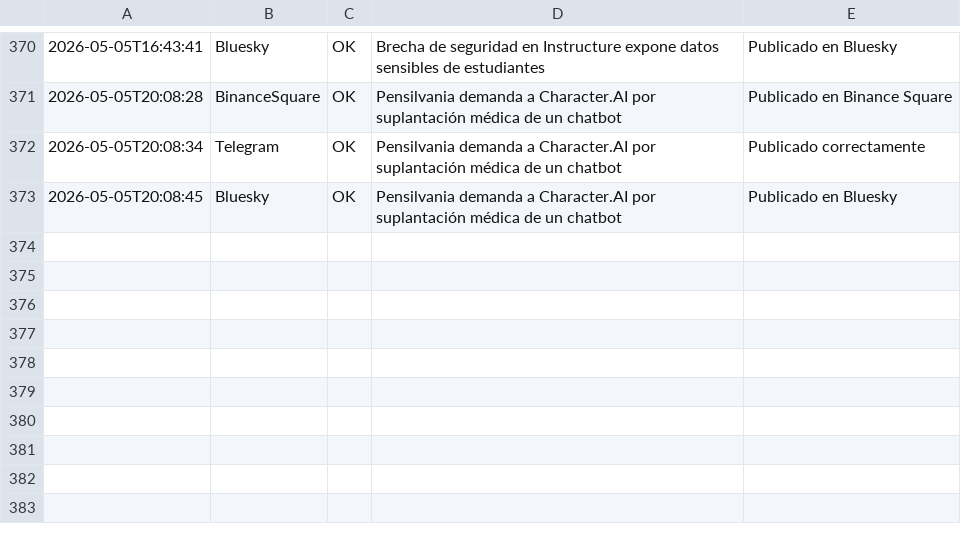
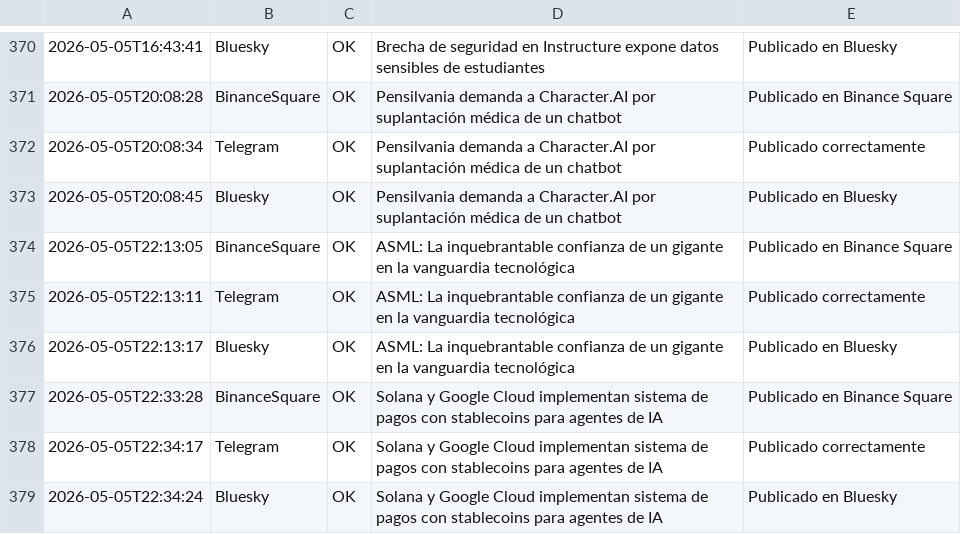
Before and after one commit to CarlosEmerito/EmeDotEme, a CSV file: logs/historial_publicaciones.csv, drawn as a sheet; only a part is shown, gaps mark what is left out; the diff names each change by its address in the sheet, - before the commit and + after, or states it on an @@ line.

```diff
--- a/logs/historial_publicaciones.csv
+++ b/logs/historial_publicaciones.csv
+row 374: 2026-05-05T22:13:05 | BinanceSquare | OK | ASML: La inquebrantable confianza de un gigante en la vanguardia tecnológica | Publicado en Binance Square
+row 375: 2026-05-05T22:13:11 | Telegram | OK | ASML: La inquebrantable confianza de un gigante en la vanguardia tecnológica | Publicado correctamente
+row 376: 2026-05-05T22:13:17 | Bluesky | OK | ASML: La inquebrantable confianza de un gigante en la vanguardia tecnológica | Publicado en Bluesky
+row 377: 2026-05-05T22:33:28 | BinanceSquare | OK | Solana y Google Cloud implementan sistema de pagos con stablecoins para agentes de IA | Publicado en Binance Square
+row 378: 2026-05-05T22:34:17 | Telegram | OK | Solana y Google Cloud implementan sistema de pagos con stablecoins para agentes de IA | Publicado correctamente
+row 379: 2026-05-05T22:34:24 | Bluesky | OK | Solana y Google Cloud implementan sistema de pagos con stablecoins para agentes de IA | Publicado en Bluesky
```
Also changed, not shown: 21 other files.
